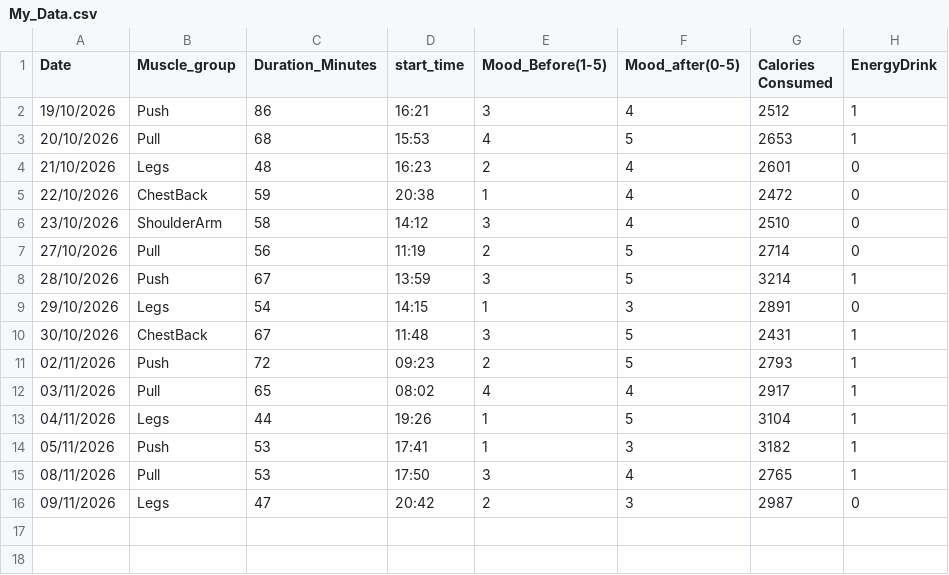
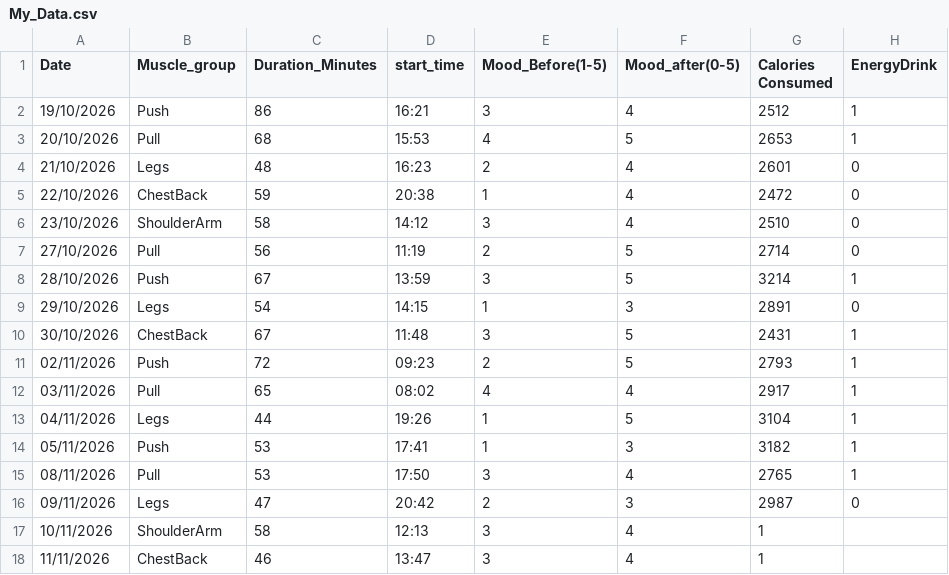
Before and after one commit to JiggyCCC/My_Data_centric_Programming_assignment-, a CSV file: dcp26project/My_Data.csv, drawn as a sheet.

Commit message:
CSV data update

```diff
--- a/dcp26project/My_Data.csv
+++ b/dcp26project/My_Data.csv
@@ -16 +16,3 @@
 09/11/2026,Legs,47,20:42,2,3,2987,0
+10/11/2026,ShoulderArm,58,12:13,3,4,1
+11/11/2026,ChestBack,46,13:47,3,4,1
```
Also changed, not shown: 1 other file.
